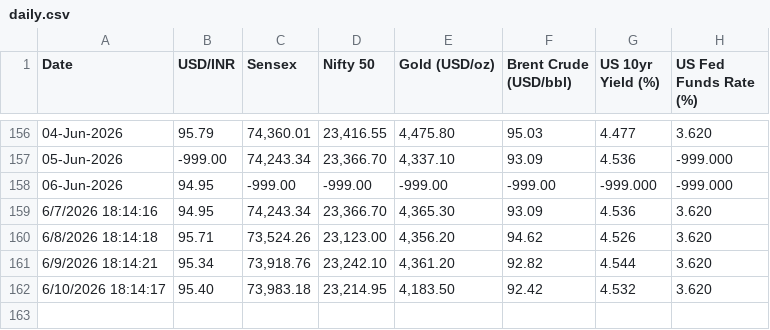
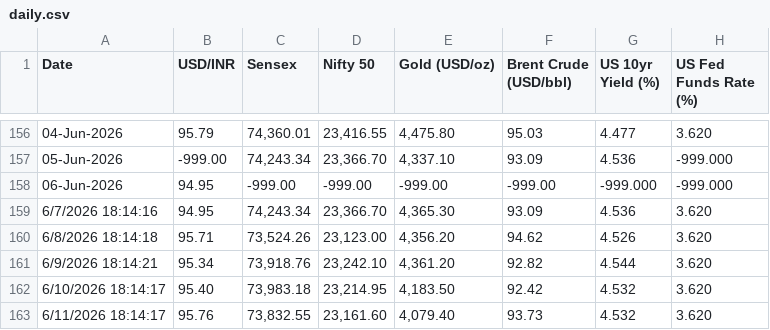
Before and after one commit to sravanpallapothu/macro-finance-dashboard, a CSV file: data/daily.csv, drawn as a sheet; only a part is shown, gaps mark what is left out; the diff names each change by its address in the sheet, - before the commit and + after, or states it on an @@ line.

```diff
--- a/data/daily.csv
+++ b/data/daily.csv
+row 163: 6/11/2026 18:14:17 | 95.76 | 73,832.55 | 23,161.60 | 4,079.40 | 93.73 | 4.532 | 3.620
```
